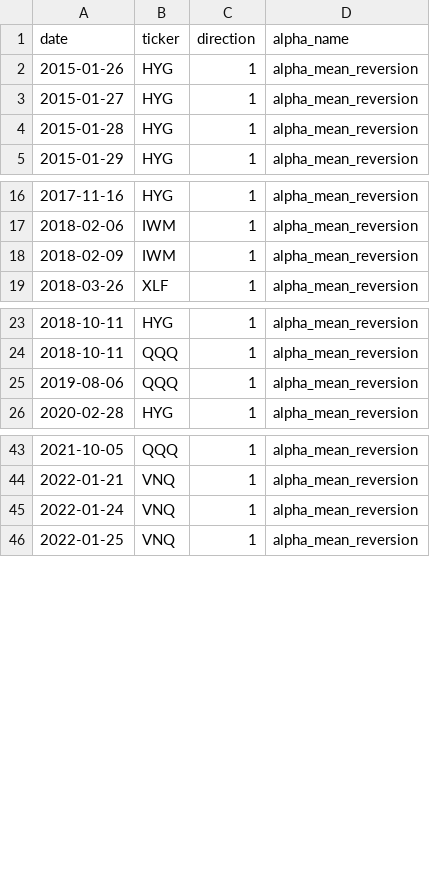
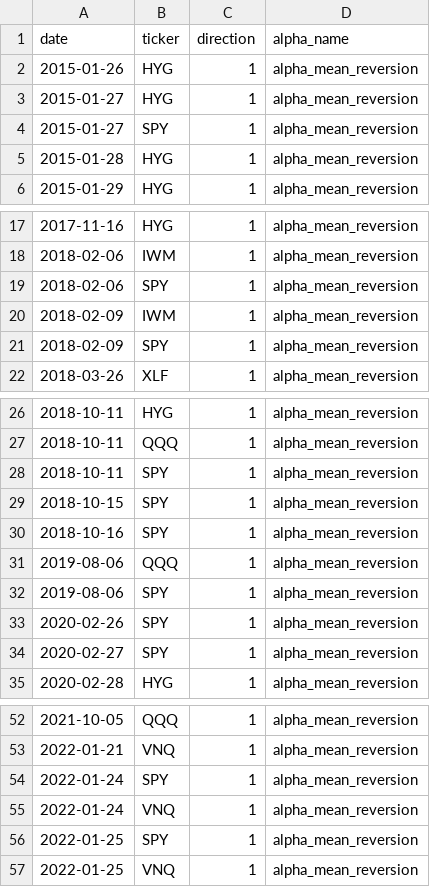
Before and after one commit to nikolas-joyce/alpha-mean-reversion, a CSV file: outputs/signals_latest.csv, drawn as a sheet; only a part is shown, gaps mark what is left out.

```diff
--- a/outputs/signals_latest.csv
+++ b/outputs/signals_latest.csv
@@ -3,2 +3,3 @@ date,ticker,direction,alpha_name
 2015-01-27,HYG,1,alpha_mean_reversion
+2015-01-27,SPY,1,alpha_mean_reversion
 2015-01-28,HYG,1,alpha_mean_reversion
@@ -17,3 +18,5 @@ date,ticker,direction,alpha_name
 2018-02-06,IWM,1,alpha_mean_reversion
+2018-02-06,SPY,1,alpha_mean_reversion
 2018-02-09,IWM,1,alpha_mean_reversion
+2018-02-09,SPY,1,alpha_mean_reversion
 2018-03-26,XLF,1,alpha_mean_reversion
@@ -24,3 +27,9 @@ date,ticker,direction,alpha_name
 2018-10-11,QQQ,1,alpha_mean_reversion
+2018-10-11,SPY,1,alpha_mean_reversion
+2018-10-15,SPY,1,alpha_mean_reversion
+2018-10-16,SPY,1,alpha_mean_reversion
 2019-08-06,QQQ,1,alpha_mean_reversion
+2019-08-06,SPY,1,alpha_mean_reversion
+2020-02-26,SPY,1,alpha_mean_reversion
+2020-02-27,SPY,1,alpha_mean_reversion
 2020-02-28,HYG,1,alpha_mean_reversion
@@ -44,3 +53,5 @@ date,ticker,direction,alpha_name
 2022-01-21,VNQ,1,alpha_mean_reversion
+2022-01-24,SPY,1,alpha_mean_reversion
 2022-01-24,VNQ,1,alpha_mean_reversion
+2022-01-25,SPY,1,alpha_mean_reversion
 2022-01-25,VNQ,1,alpha_mean_reversion
```
